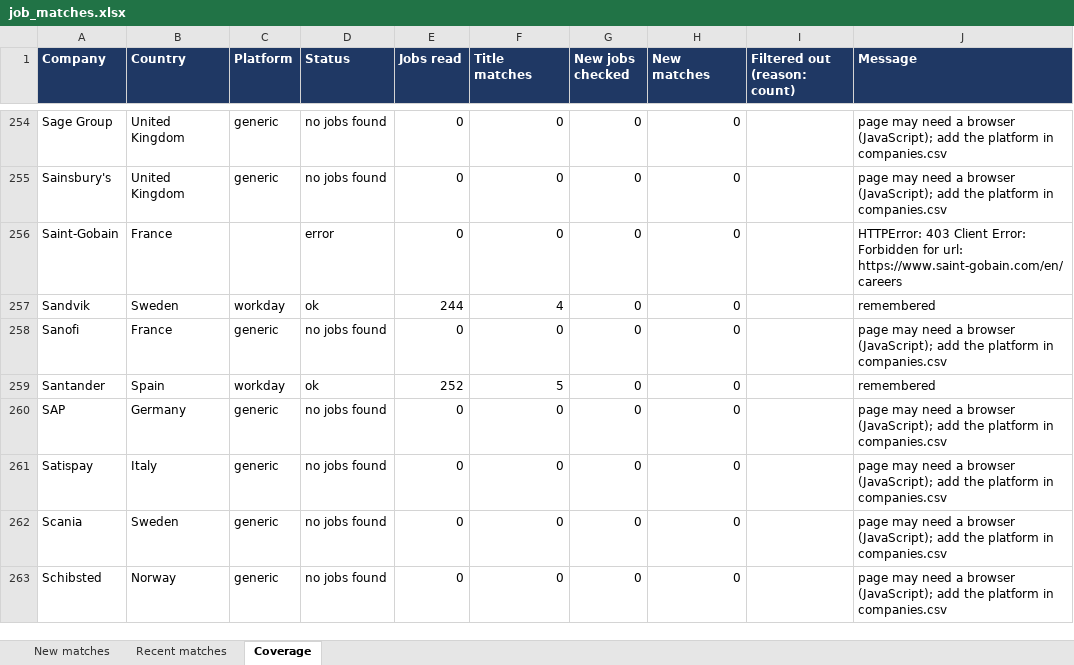
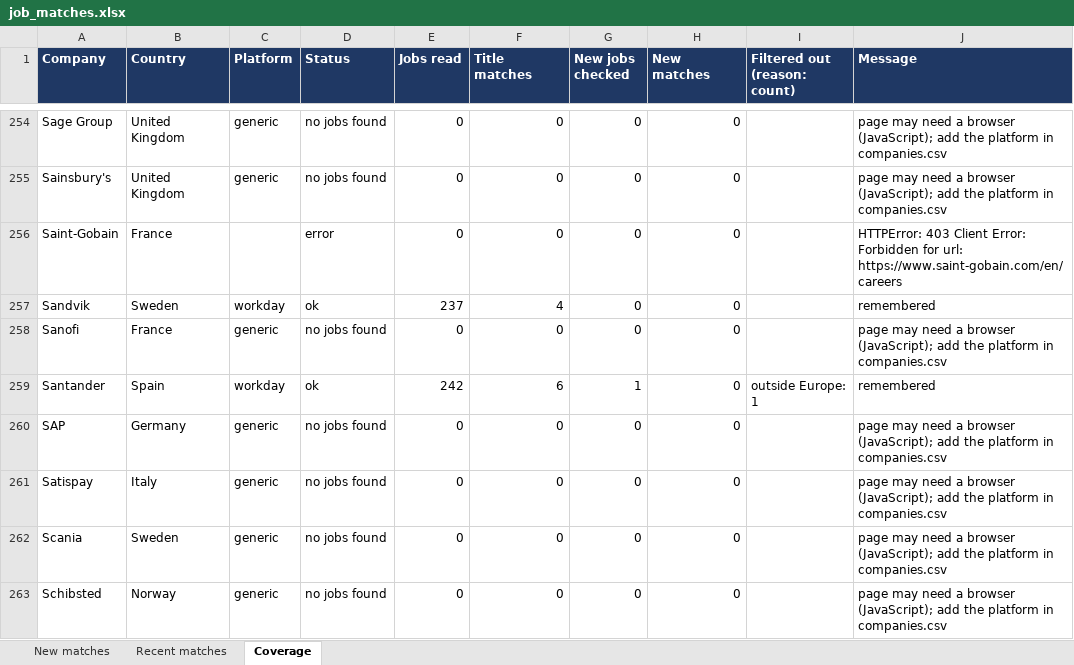
Before and after one commit to Niraj-kumar99/JobHunt, an Excel workbook: output/job_matches.xlsx, sheet Coverage, drawn as a sheet; only a part is shown, gaps mark what is left out; values as stored, in another font and other column widths than the file's, no borders; table styles not drawn; the diff covers the shown part only; the diff names each change by its address in the sheet, - before the commit and + after, or states it on an @@ line.

```diff
--- a/output/job_matches.xlsx (sheet Coverage)
+++ b/output/job_matches.xlsx (sheet Coverage)
-E257 (Jobs read): 244
+E257 (Jobs read): 237
-E259 (Jobs read): 252
+E259 (Jobs read): 242
-F259 (Title matches): 5
+F259 (Title matches): 6
-G259 (New jobs checked): 0
+G259 (New jobs checked): 1
-I259 (Filtered out (reason: count)): (empty)
+I259 (Filtered out (reason: count)): outside Europe: 1
```
Also changed, not shown: 135 edited cells elsewhere in this sheet, sheet New matches, 5 other files.
